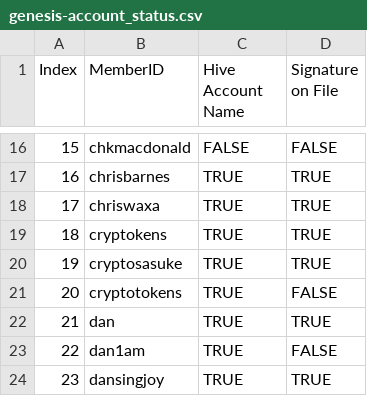
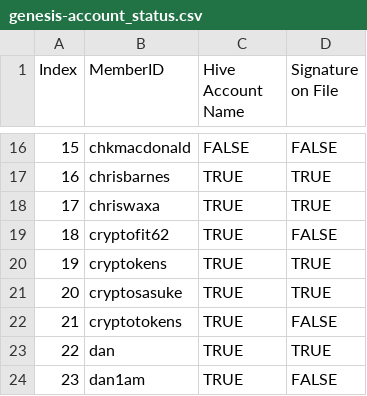
Before and after one commit to matt-langston/fractal_governance, a CSV file: data/genesis-account_status.csv, drawn as a sheet; only a part is shown, gaps mark what is left out; the shorter side is filled out with more unchanged rows; addresses are those after the commit; the diff names each change by its address in the sheet, - before the commit and + after, or states it on an @@ line.

```diff
--- a/data/genesis-account_status.csv
+++ b/data/genesis-account_status.csv
+row 19: 18 | cryptofit62 | TRUE | FALSE
@@ column A (Index) renumbered from row 20 down @@
```
Also changed, not shown: data/genesis-weekly_measurements.csv.
